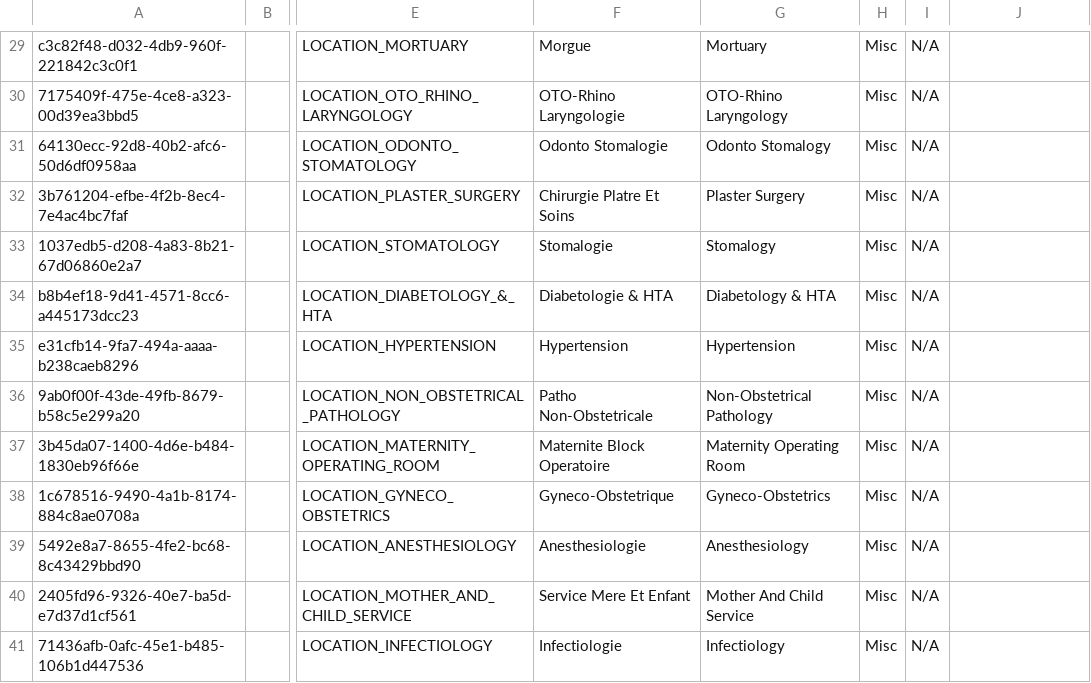
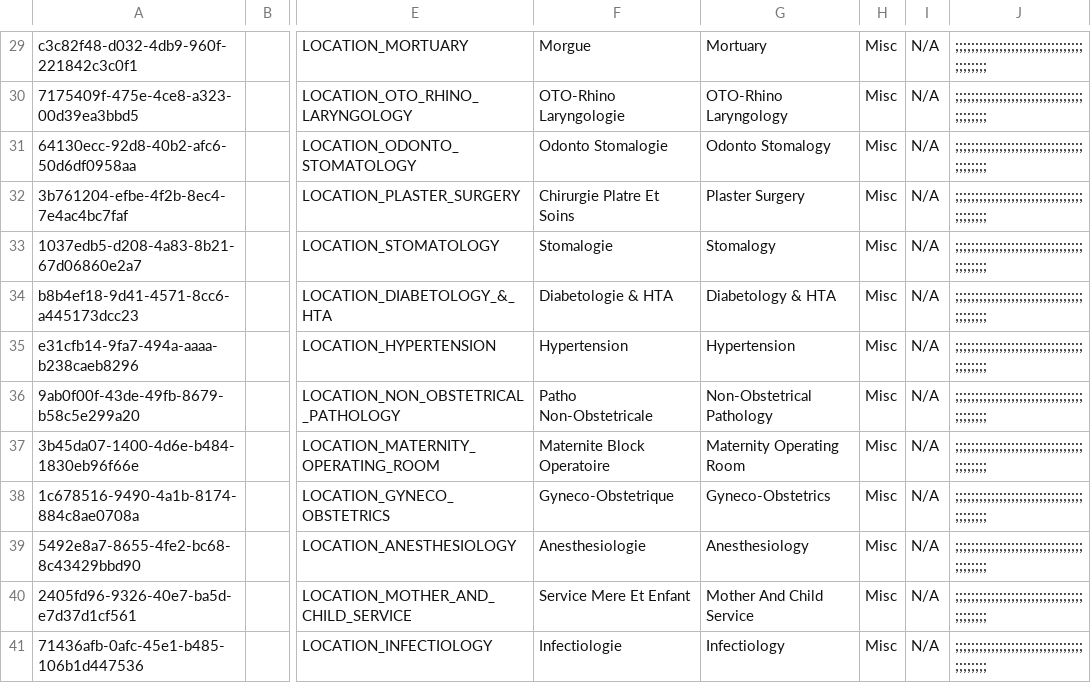
Before and after one commit to jembi/cameroon-bahmni-config, a CSV file: metadata/configuration/concepts/850_services.csv, drawn as a sheet; only a part is shown, gaps mark what is left out; the diff covers the shown part only; the diff names each change by its address in the sheet, - before the commit and + after, or states it on an @@ line.

```diff
--- a/metadata/configuration/concepts/850_services.csv
+++ b/metadata/configuration/concepts/850_services.csv
-J29:J41: (empty)
+J29:J41: ;;;;;;;;;;;;;;;;;;;;;;;;;;;;;;;;;;;;;;;;
```
Also changed, not shown: 11 added rows, 1 removed row and 28 edited cells elsewhere in this file, metadata/configuration/locations/locations.csv.
